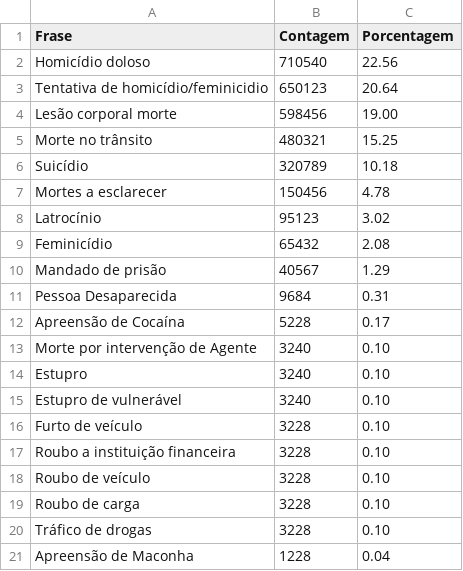
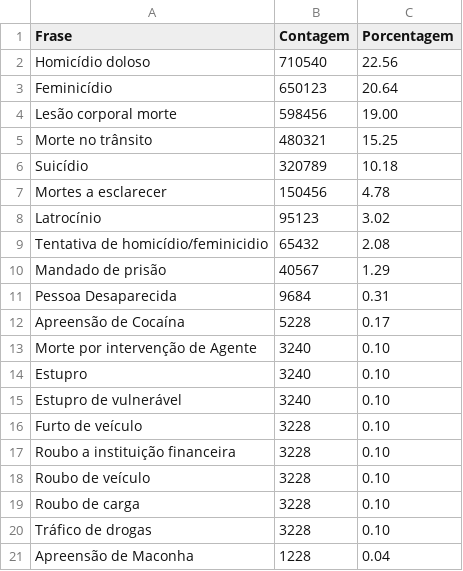
Before and after one commit to flaviasantos190885/indice_violencia_brasil, a CSV file: Frequencia_Frases_Evento.csv, drawn as a sheet.

```diff
--- a/Frequencia_Frases_Evento.csv
+++ b/Frequencia_Frases_Evento.csv
@@ -2,3 +2,3 @@ Frase,Contagem,Porcentagem
 Homicídio doloso,710540,22.56
-Tentativa de homicídio/feminicidio,650123,20.64
+Feminicídio,650123,20.64
 Lesão corporal morte,598456,19.00
@@ -8,3 +8,3 @@ Mortes a esclarecer,150456,4.78
 Latrocínio,95123,3.02
-Feminicídio,65432,2.08
+Tentativa de homicídio/feminicidio,65432,2.08
 Mandado de prisão,40567,1.29
```
Also changed, not shown: 1 other file.
